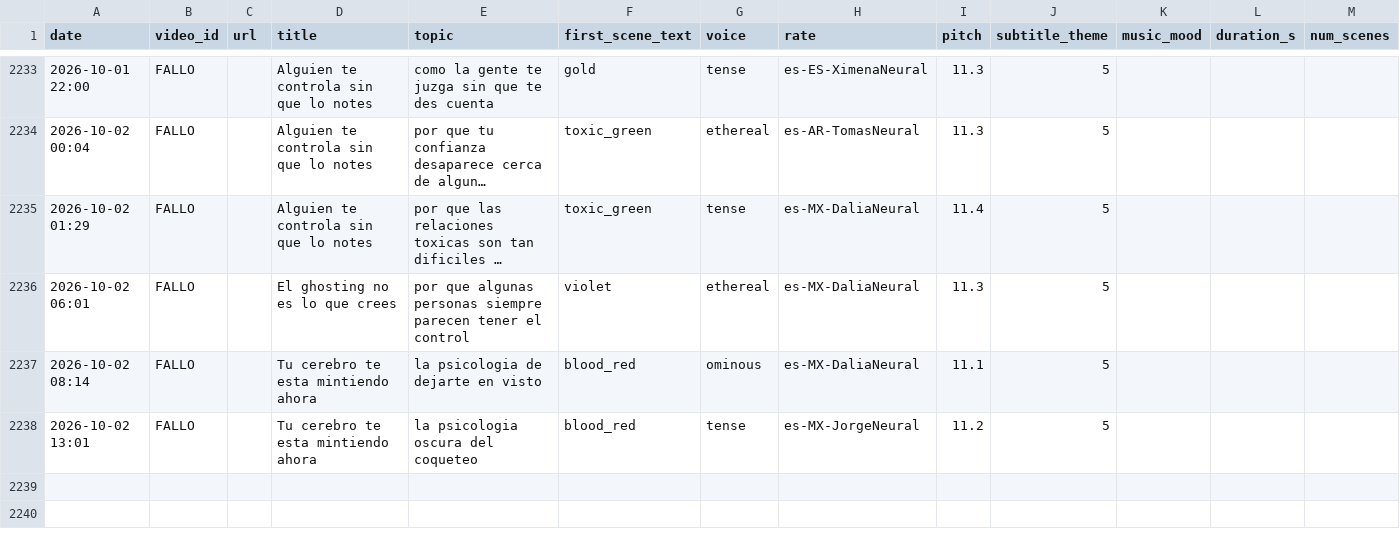
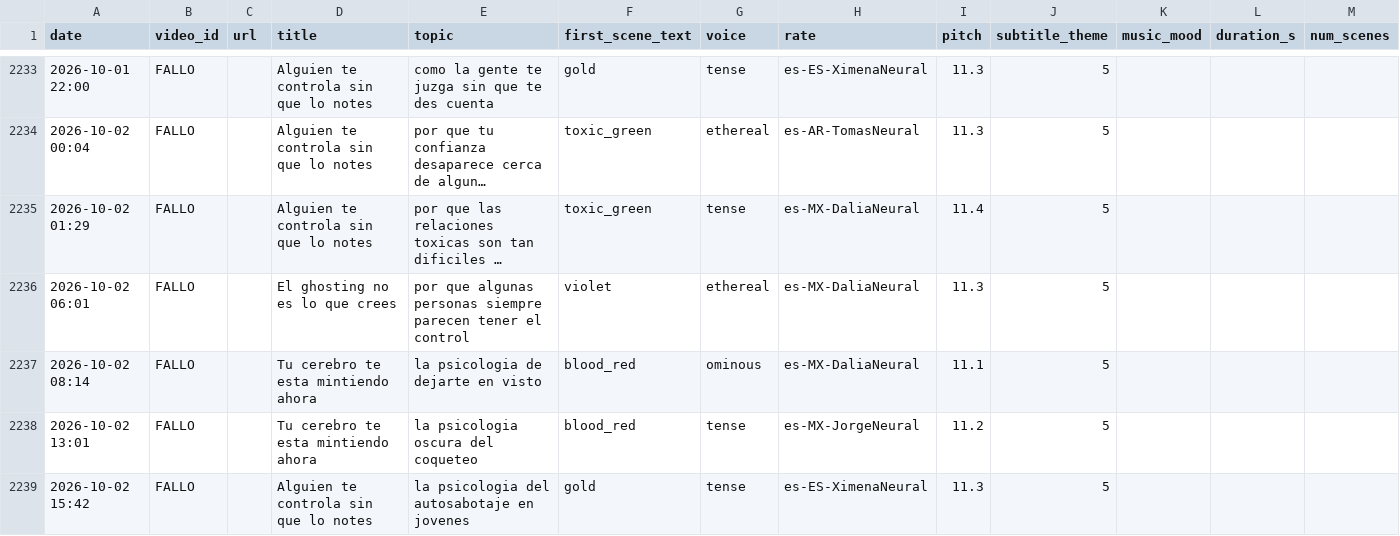
Before and after one commit to mohamedboyauzan1003/auto-youtube, a CSV file: cache/video_log.csv, drawn as a sheet; only a part is shown, gaps mark what is left out; long unchanged cells end in …; the diff names each change by its address in the sheet, - before the commit and + after, or states it on an @@ line.

```diff
--- a/cache/video_log.csv
+++ b/cache/video_log.csv
+row 2239: 2026-10-02 15:42 | FALLO |  | Alguien te controla sin que lo notes | la psicologia del autosabotaje en jovenes | gold | tense | es-ES-XimenaNeural | 11.3 | 5
```
